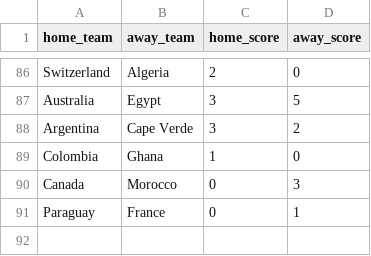
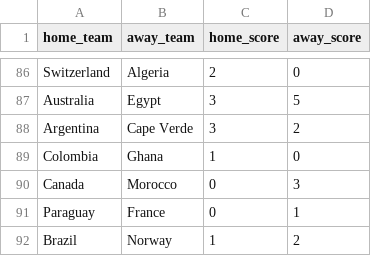
Before and after one commit to jamoji-ai/world-cup-predictor-pro, a CSV file: data/raw/live_results.csv, drawn as a sheet; only a part is shown, gaps mark what is left out; the diff names each change by its address in the sheet, - before the commit and + after, or states it on an @@ line.

```diff
--- a/data/raw/live_results.csv
+++ b/data/raw/live_results.csv
+row 92: Brazil | Norway | 1 | 2
```
Also changed, not shown: data/results/history_log.csv, data/results/simulation_results.csv, 1 other file.
